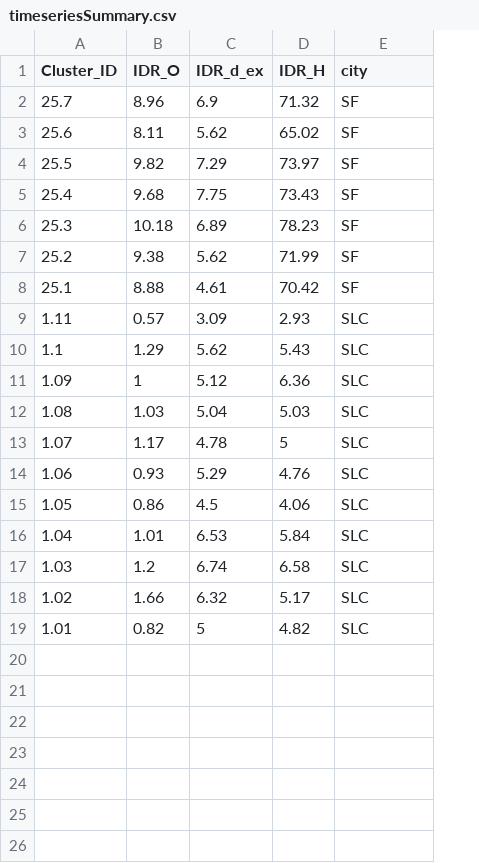
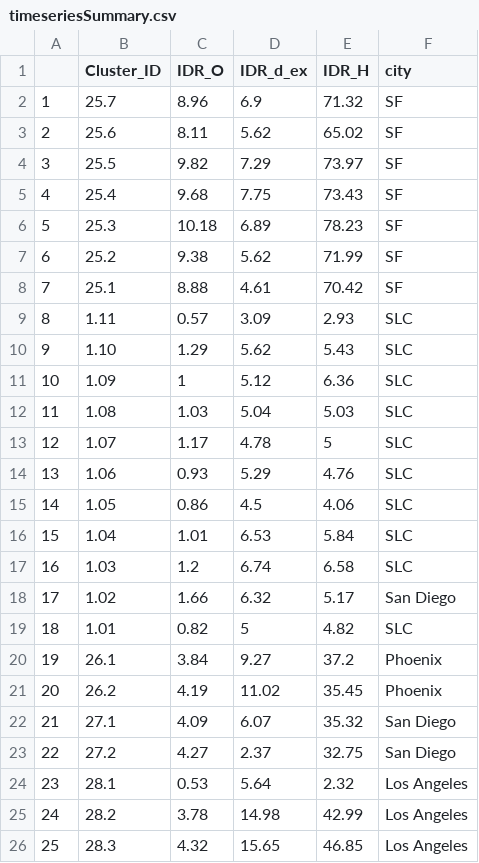
Before and after one commit to SPATIAL-Lab/CityWater, a CSV file: data/timeseriesSummary.csv, drawn as a sheet; addresses are those after the commit; the diff names each change by its address in the sheet, - before the commit and + after, or states it on an @@ line.

```diff
--- a/data/timeseriesSummary.csv
+++ b/data/timeseriesSummary.csv
+column A, rows 2-19: 1 | 2 | 3 | 4 | 5 | 6 | 7 | 8 | 9 | 10 | 11 | 12 | 13 | 14 | 15 | 16 | 17 | 18
-B10 (Cluster_ID): 1.1
+B10 (Cluster_ID): 1.10
-F18 (city): SLC
+F18 (city): San Diego
+row 20: 19 | 26.1 | 3.84 | 9.27 | 37.2 | Phoenix
+row 21: 20 | 26.2 | 4.19 | 11.02 | 35.45 | Phoenix
+row 22: 21 | 27.1 | 4.09 | 6.07 | 35.32 | San Diego
+row 23: 22 | 27.2 | 4.27 | 2.37 | 32.75 | San Diego
+row 24: 23 | 28.1 | 0.53 | 5.64 | 2.32 | Los Angeles
+row 25: 24 | 28.2 | 3.78 | 14.98 | 42.99 | Los Angeles
+row 26: 25 | 28.3 | 4.32 | 15.65 | 46.85 | Los Angeles
```
Also changed, not shown: data/cityWater.csv, data/datasummary.csv, 13 other files.
